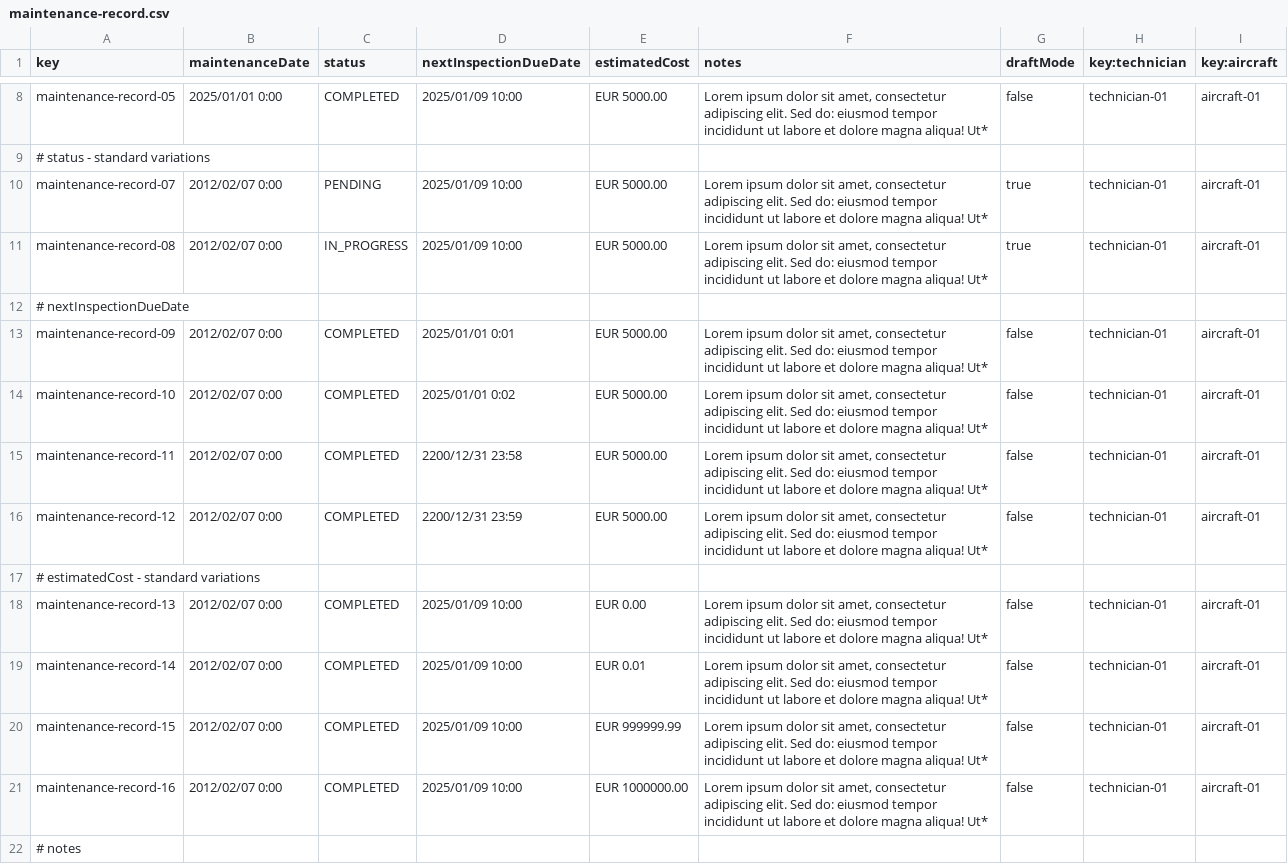
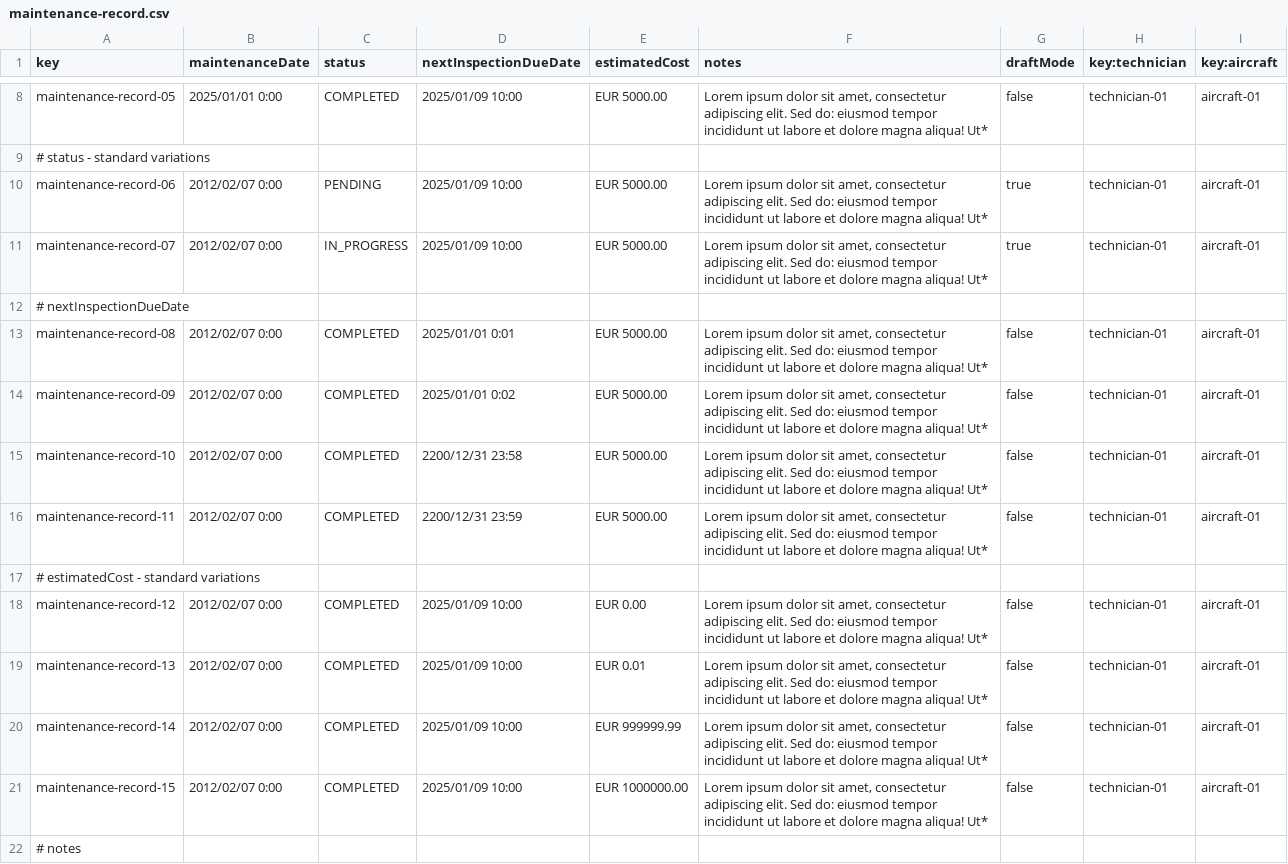
Before and after one commit to DP2-C1-037/Acme-ANS-D04, a CSV file: src/main/resources/WEB-INF/data/sample/maintenance-record.csv, drawn as a sheet; only a part is shown, gaps mark what is left out; the diff covers the shown part only.

```diff
--- a/src/main/resources/WEB-INF/data/sample/maintenance-record.csv
+++ b/src/main/resources/WEB-INF/data/sample/maintenance-record.csv
@@ -9,14 +9,14 @@ maintenance-record-05,2025/01/01 0:00,COMPLETED,2025/01/09 10:00,EUR 5000.00,"Lo
 # status - standard variations
-maintenance-record-07,2012/02/07 0:00,PENDING,2025/01/09 10:00,EUR 5000.00,"Lorem ipsum dolor sit amet, consectetur adipiscing elit. Sed do: eiusmod tempor incididunt ut labore et dolore magna aliqua! Ut*",true,technician-01,aircraft-01
-maintenance-record-08,2012/02/07 0:00,IN_PROGRESS,2025/01/09 10:00,EUR 5000.00,"Lorem ipsum dolor sit amet, consectetur adipiscing elit. Sed do: eiusmod tempor incididunt ut labore et dolore magna aliqua! Ut*",true,technician-01,aircraft-01
+maintenance-record-06,2012/02/07 0:00,PENDING,2025/01/09 10:00,EUR 5000.00,"Lorem ipsum dolor sit amet, consectetur adipiscing elit. Sed do: eiusmod tempor incididunt ut labore et dolore magna aliqua! Ut*",true,technician-01,aircraft-01
+maintenance-record-07,2012/02/07 0:00,IN_PROGRESS,2025/01/09 10:00,EUR 5000.00,"Lorem ipsum dolor sit amet, consectetur adipiscing elit. Sed do: eiusmod tempor incididunt ut labore et dolore magna aliqua! Ut*",true,technician-01,aircraft-01
 # nextInspectionDueDate
-maintenance-record-09,2012/02/07 0:00,COMPLETED,2025/01/01 0:01,EUR 5000.00,"Lorem ipsum dolor sit amet, consectetur adipiscing elit. Sed do: eiusmod tempor incididunt ut labore et dolore magna aliqua! Ut*",false,technician-01,aircraft-01
-maintenance-record-10,2012/02/07 0:00,COMPLETED,2025/01/01 0:02,EUR 5000.00,"Lorem ipsum dolor sit amet, consectetur adipiscing elit. Sed do: eiusmod tempor incididunt ut labore et dolore magna aliqua! Ut*",false,technician-01,aircraft-01
-maintenance-record-11,2012/02/07 0:00,COMPLETED,2200/12/31 23:58,EUR 5000.00,"Lorem ipsum dolor sit amet, consectetur adipiscing elit. Sed do: eiusmod tempor incididunt ut labore et dolore magna aliqua! Ut*",false,technician-01,aircraft-01
-maintenance-record-12,2012/02/07 0:00,COMPLETED,2200/12/31 23:59,EUR 5000.00,"Lorem ipsum dolor sit amet, consectetur adipiscing elit. Sed do: eiusmod tempor incididunt ut labore et dolore magna aliqua! Ut*",false,technician-01,aircraft-01
+maintenance-record-08,2012/02/07 0:00,COMPLETED,2025/01/01 0:01,EUR 5000.00,"Lorem ipsum dolor sit amet, consectetur adipiscing elit. Sed do: eiusmod tempor incididunt ut labore et dolore magna aliqua! Ut*",false,technician-01,aircraft-01
+maintenance-record-09,2012/02/07 0:00,COMPLETED,2025/01/01 0:02,EUR 5000.00,"Lorem ipsum dolor sit amet, consectetur adipiscing elit. Sed do: eiusmod tempor incididunt ut labore et dolore magna aliqua! Ut*",false,technician-01,aircraft-01
+maintenance-record-10,2012/02/07 0:00,COMPLETED,2200/12/31 23:58,EUR 5000.00,"Lorem ipsum dolor sit amet, consectetur adipiscing elit. Sed do: eiusmod tempor incididunt ut labore et dolore magna aliqua! Ut*",false,technician-01,aircraft-01
+maintenance-record-11,2012/02/07 0:00,COMPLETED,2200/12/31 23:59,EUR 5000.00,"Lorem ipsum dolor sit amet, consectetur adipiscing elit. Sed do: eiusmod tempor incididunt ut labore et dolore magna aliqua! Ut*",false,technician-01,aircraft-01
 # estimatedCost - standard variations
-maintenance-record-13,2012/02/07 0:00,COMPLETED,2025/01/09 10:00,EUR 0.00,"Lorem ipsum dolor sit amet, consectetur adipiscing elit. Sed do: eiusmod tempor incididunt ut labore et dolore magna aliqua! Ut*",false,technician-01,aircraft-01
-maintenance-record-14,2012/02/07 0:00,COMPLETED,2025/01/09 10:00,EUR 0.01,"Lorem ipsum dolor sit amet, consectetur adipiscing elit. Sed do: eiusmod tempor incididunt ut labore et dolore magna aliqua! Ut*",false,technician-01,aircraft-01
-maintenance-record-15,2012/02/07 0:00,COMPLETED,2025/01/09 10:00,EUR 999999.99,"Lorem ipsum dolor sit amet, consectetur adipiscing elit. Sed do: eiusmod tempor incididunt ut labore et dolore magna aliqua! Ut*",false,technician-01,aircraft-01
-maintenance-record-16,2012/02/07 0:00,COMPLETED,2025/01/09 10:00,EUR 1000000.00,"Lorem ipsum dolor sit amet, consectetur adipiscing elit. Sed do: eiusmod tempor incididunt ut labore et dolore magna aliqua! Ut*",false,technician-01,aircraft-01
+maintenance-record-12,2012/02/07 0:00,COMPLETED,2025/01/09 10:00,EUR 0.00,"Lorem ipsum dolor sit amet, consectetur adipiscing elit. Sed do: eiusmod tempor incididunt ut labore et dolore magna aliqua! Ut*",false,technician-01,aircraft-01
+maintenance-record-13,2012/02/07 0:00,COMPLETED,2025/01/09 10:00,EUR 0.01,"Lorem ipsum dolor sit amet, consectetur adipiscing elit. Sed do: eiusmod tempor incididunt ut labore et dolore magna aliqua! Ut*",false,technician-01,aircraft-01
+maintenance-record-14,2012/02/07 0:00,COMPLETED,2025/01/09 10:00,EUR 999999.99,"Lorem ipsum dolor sit amet, consectetur adipiscing elit. Sed do: eiusmod tempor incididunt ut labore et dolore magna aliqua! Ut*",false,technician-01,aircraft-01
+maintenance-record-15,2012/02/07 0:00,COMPLETED,2025/01/09 10:00,EUR 1000000.00,"Lorem ipsum dolor sit amet, consectetur adipiscing elit. Sed do: eiusmod tempor incididunt ut labore et dolore magna aliqua! Ut*",false,technician-01,aircraft-01
 # notes
```
Also changed, not shown: 1 added row, 1 removed row and 12 edited cells elsewhere in this file, src/main/resources/WEB-INF/data/sample/InvolvedIn.csv, 8 other files.
